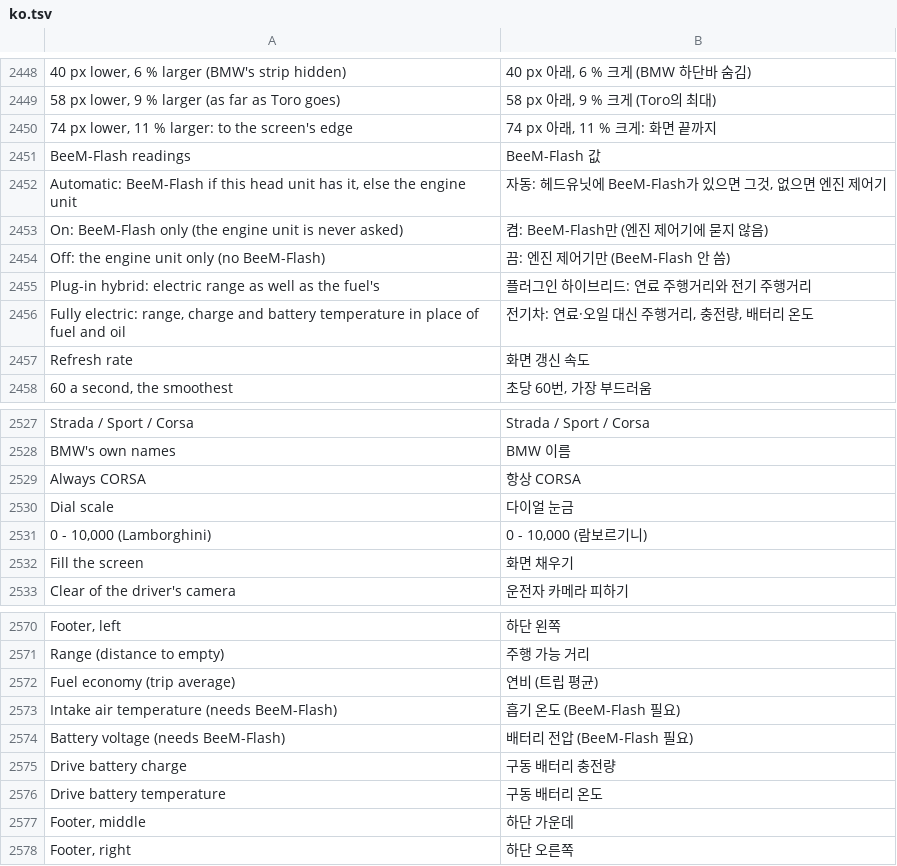
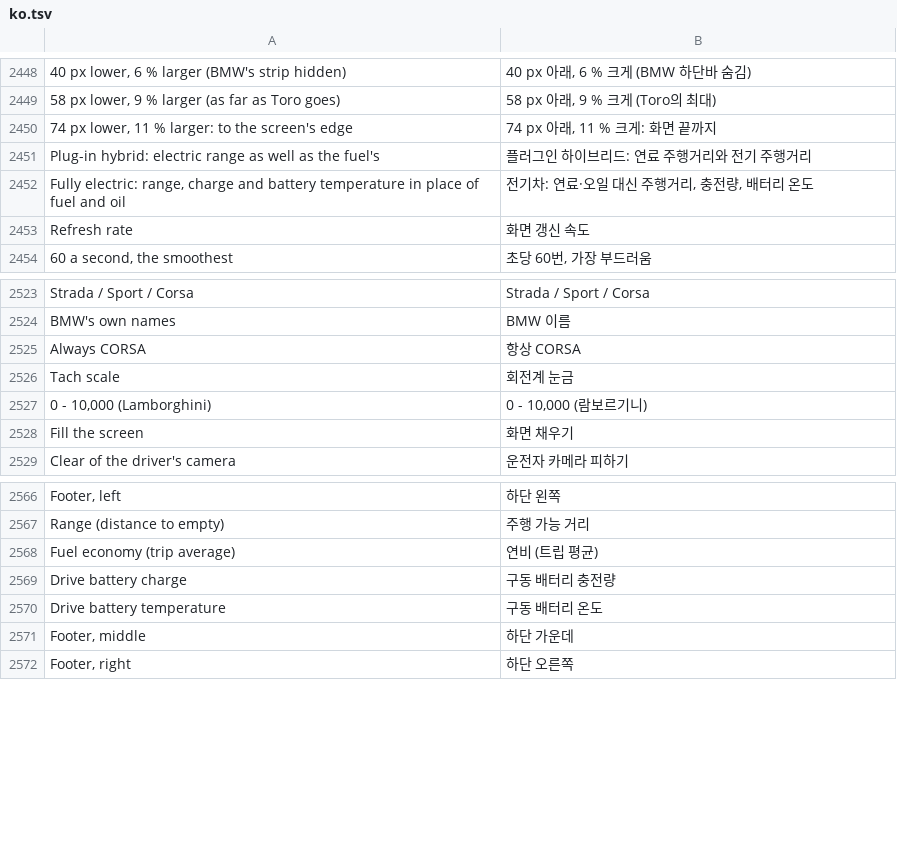
Before and after one commit to akakingj/myapp-cluster-high, a TSV file: kit/runtime/locales/ko.tsv, drawn as a sheet; only a part is shown, gaps mark what is left out; removed rows and columns are numbered as before the commit, all else as after; the diff names each change by its address in the sheet, - before the commit and + after, or states it on an @@ line.

```diff
--- a/kit/runtime/locales/ko.tsv
+++ b/kit/runtime/locales/ko.tsv
-row 2451: BeeM-Flash readings | BeeM-Flash 값
-row 2452: Automatic: BeeM-Flash if this head unit has it, else the engine unit | 자동: 헤드유닛에 BeeM-Flash가 있으면 그것, 없으면 엔진 제어기
-row 2453: On: BeeM-Flash only (the engine unit is never asked) | 켬: BeeM-Flash만 (엔진 제어기에 묻지 않음)
-row 2454: Off: the engine unit only (no BeeM-Flash) | 끔: 엔진 제어기만 (BeeM-Flash 안 씀)
-row 2530: Dial scale | 다이얼 눈금
+row 2526: Tach scale | 회전계 눈금
-row 2573: Intake air temperature (needs BeeM-Flash) | 흡기 온도 (BeeM-Flash 필요)
-row 2574: Battery voltage (needs BeeM-Flash) | 배터리 전압 (BeeM-Flash 필요)
```
Also changed, not shown: 27 other files.
